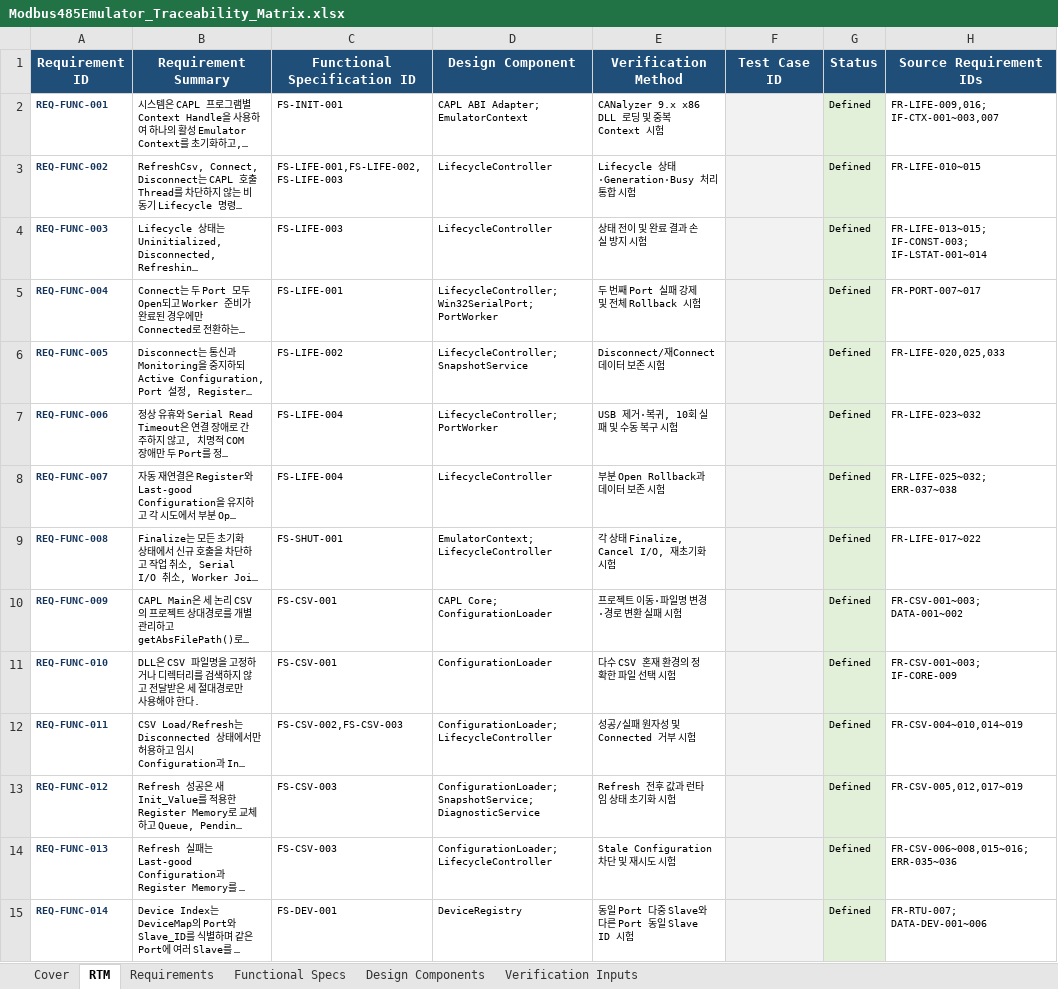
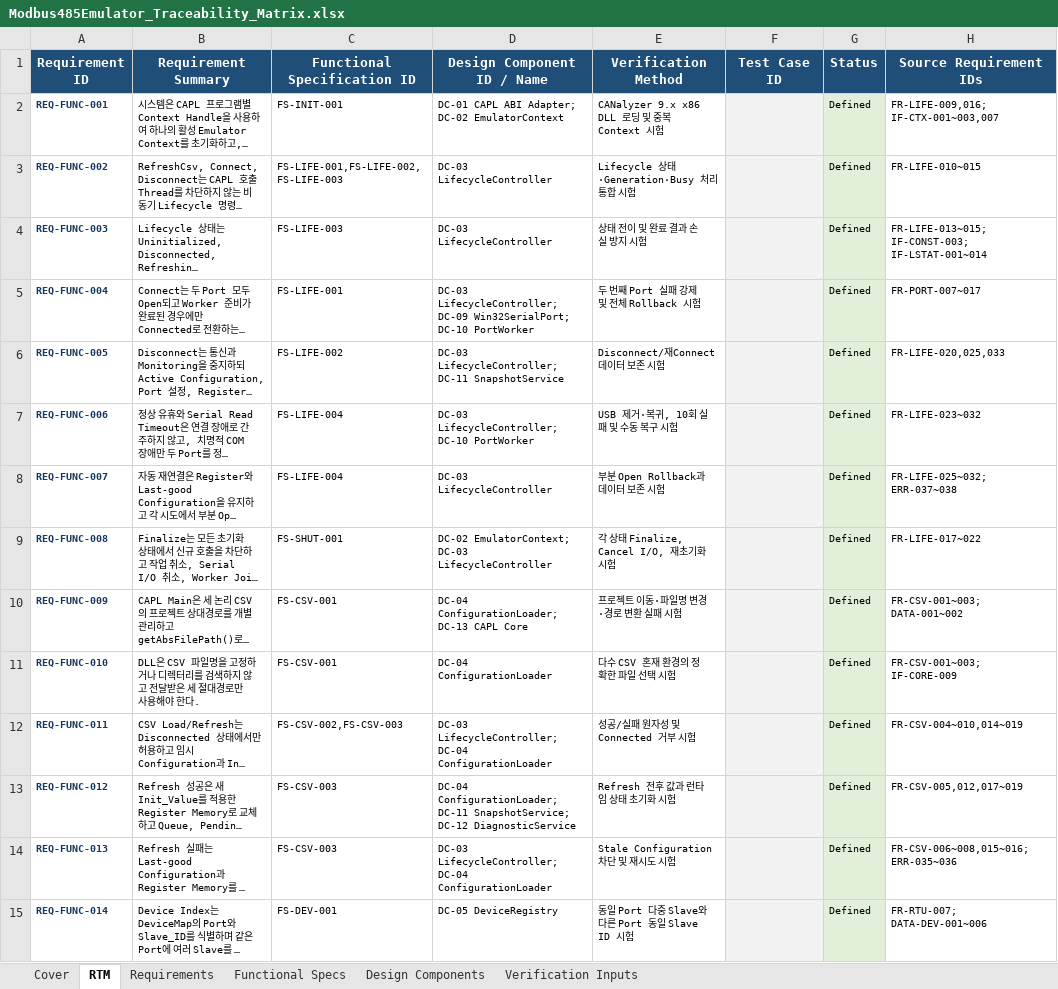
Before and after one commit to HJ-library/MB485Emul_for_CAPL, an Excel workbook: docs/04_Traceability/Modbus485Emulator_Traceability_Matrix.xlsx, sheet RTM, drawn as a sheet; only a part is shown; long unchanged cells end in …; values as stored, in another font and other column widths than the file's, no borders; table styles not drawn; the diff covers the shown part only; the diff names each change by its address in the sheet, - before the commit and + after, or states it on an @@ line.

Commit message:
구현: CAPL DLL Phase 1 ABI 기반 추가
- Win32/x86 M485E DLL과 CAPL_DLL_INFO4 기반 21개 API를 추가

- 독립 ABI Probe 및 CANalyzer CAPL Probe를 추가

- 빌드 구성과 개발 문서의 추적성 내용을 최신화

```diff
--- a/docs/04_Traceability/Modbus485Emulator_Traceability_Matrix.xlsx (sheet RTM)
+++ b/docs/04_Traceability/Modbus485Emulator_Traceability_Matrix.xlsx (sheet RTM)
-D1: Design Component
+D1: Design Component ID / Name
-D2 (Design Component ID / Name): CAPL ABI Adapter; EmulatorContext
+D2 (Design Component ID / Name): DC-01 CAPL ABI Adapter; DC-02 EmulatorContext
-D3:D4 (Design Component ID / Name): LifecycleController
+D3:D4 (Design Component ID / Name): DC-03 LifecycleController
-D5 (Design Component ID / Name): LifecycleController; Win32SerialPort; PortWorker
+D5 (Design Component ID / Name): DC-03 LifecycleController; DC-09 Win32SerialPort; DC-10 PortWorker
-D6 (Design Component ID / Name): LifecycleController; SnapshotService
+D6 (Design Component ID / Name): DC-03 LifecycleController; DC-11 SnapshotService
-D7 (Design Component ID / Name): LifecycleController; PortWorker
+D7 (Design Component ID / Name): DC-03 LifecycleController; DC-10 PortWorker
-D8 (Design Component ID / Name): LifecycleController
+D8 (Design Component ID / Name): DC-03 LifecycleController
-D9 (Design Component ID / Name): EmulatorContext; LifecycleController
+D9 (Design Component ID / Name): DC-02 EmulatorContext; DC-03 LifecycleController
-D10 (Design Component ID / Name): CAPL Core; ConfigurationLoader
+D10 (Design Component ID / Name): DC-04 ConfigurationLoader; DC-13 CAPL Core
-D11 (Design Component ID / Name): ConfigurationLoader
+D11 (Design Component ID / Name): DC-04 ConfigurationLoader
-D12 (Design Component ID / Name): ConfigurationLoader; LifecycleController
+D12 (Design Component ID / Name): DC-03 LifecycleController; DC-04 ConfigurationLoader
-D13 (Design Component ID / Name): ConfigurationLoader; SnapshotService; DiagnosticService
+D13 (Design Component ID / Name): DC-04 ConfigurationLoader; DC-11 SnapshotService; DC-12 DiagnosticService
-D14 (Design Component ID / Name): ConfigurationLoader; LifecycleController
+D14 (Design Component ID / Name): DC-03 LifecycleController; DC-04 ConfigurationLoader
-D15 (Design Component ID / Name): DeviceRegistry
+D15 (Design Component ID / Name): DC-05 DeviceRegistry
```
Also changed, not shown: 117 edited cells elsewhere in this sheet, sheet Functional Specs, sheet Design Components, sheet Cover, 15 other files.
